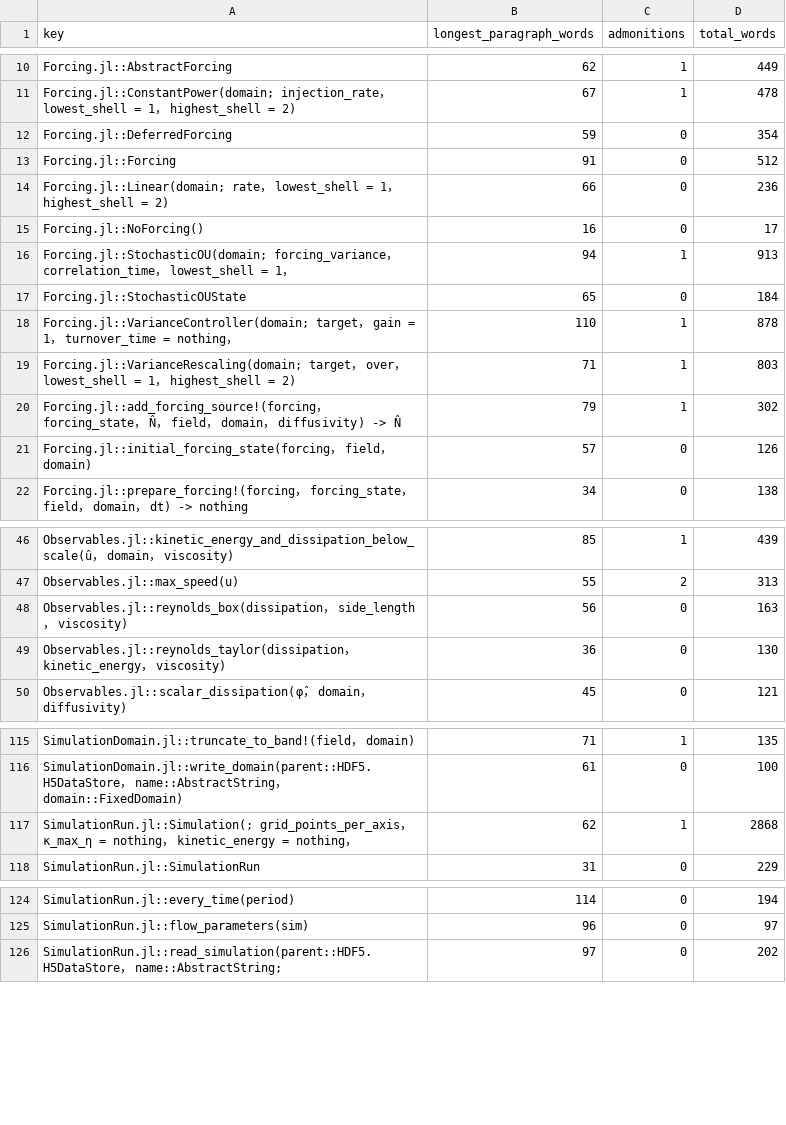
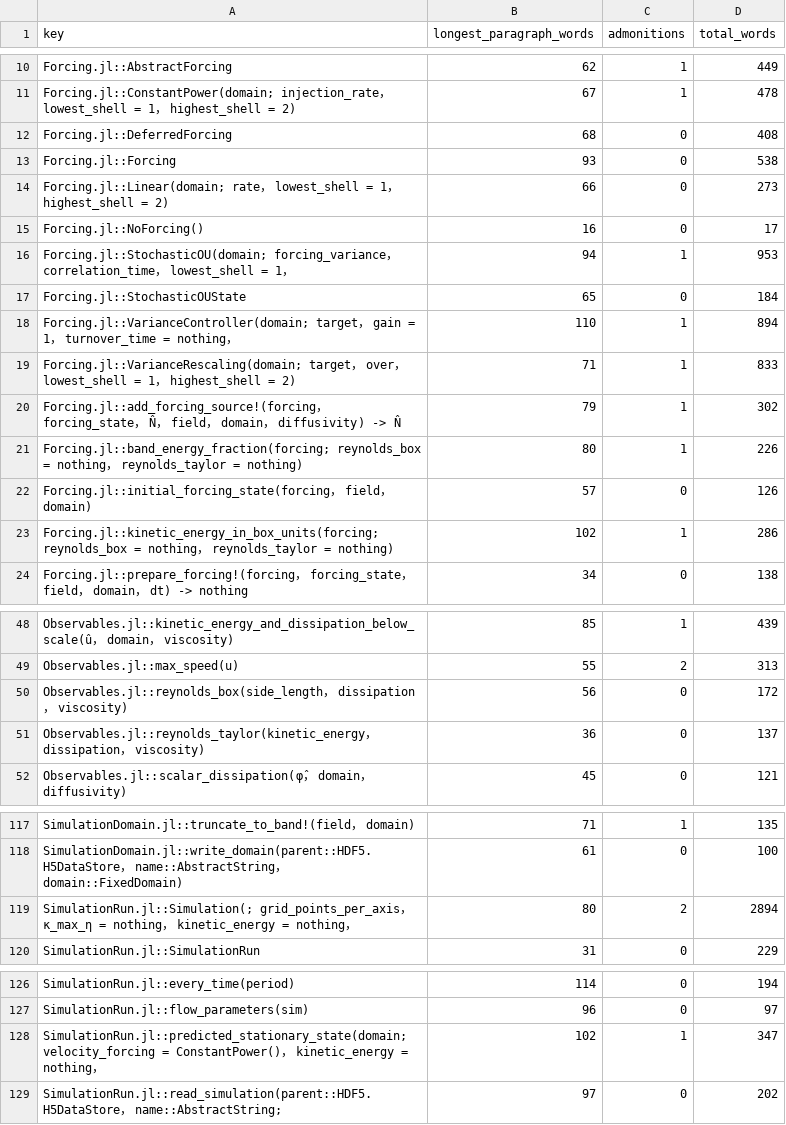
Before and after one commit to GrigorySarnitsky/GBGHomogeneousTurbulence.jl, a CSV file: docs/docstring_shape.csv, drawn as a sheet; only a part is shown, gaps mark what is left out.

```diff
--- a/docs/docstring_shape.csv
+++ b/docs/docstring_shape.csv
@@ -11,12 +11,14 @@ Forcing.jl::AbstractForcing,62,1,449
 Forcing.jl::ConstantPower(domain; injection_rate， lowest_shell = 1， highest_shell = 2),67,1,478
-Forcing.jl::DeferredForcing,59,0,354
-Forcing.jl::Forcing,91,0,512
-Forcing.jl::Linear(domain; rate， lowest_shell = 1， highest_shell = 2),66,0,236
+Forcing.jl::DeferredForcing,68,0,408
+Forcing.jl::Forcing,93,0,538
+Forcing.jl::Linear(domain; rate， lowest_shell = 1， highest_shell = 2),66,0,273
 Forcing.jl::NoForcing(),16,0,17
-Forcing.jl::StochasticOU(domain; forcing_variance， correlation_time， lowest_shell = 1，,94,1,913
+Forcing.jl::StochasticOU(domain; forcing_variance， correlation_time， lowest_shell = 1，,94,1,953
 Forcing.jl::StochasticOUState,65,0,184
-Forcing.jl::VarianceController(domain; target， gain = 1， turnover_time = nothing，,110,1,878
-Forcing.jl::VarianceRescaling(domain; target， over， lowest_shell = 1， highest_shell = 2),71,1,803
+Forcing.jl::VarianceController(domain; target， gain = 1， turnover_time = nothing，,110,1,894
+Forcing.jl::VarianceRescaling(domain; target， over， lowest_shell = 1， highest_shell = 2),71,1,833
 Forcing.jl::add_forcing_source!(forcing， forcing_state， N̂， field， domain， diffusivity) -> N̂,79,1,302
+Forcing.jl::band_energy_fraction(forcing; reynolds_box = nothing， reynolds_taylor = nothing),80,1,226
 Forcing.jl::initial_forcing_state(forcing， field， domain),57,0,126
+Forcing.jl::kinetic_energy_in_box_units(forcing; reynolds_box = nothing， reynolds_taylor = nothing),102,1,286
 Forcing.jl::prepare_forcing!(forcing， forcing_state， field， domain， dt) -> nothing,34,0,138
@@ -47,4 +49,4 @@ Observables.jl::kinetic_energy_and_dissipation_below_scale(û， domain， visco
 Observables.jl::max_speed(u),55,2,313
-Observables.jl::reynolds_box(dissipation， side_length， viscosity),56,0,163
-Observables.jl::reynolds_taylor(dissipation， kinetic_energy， viscosity),36,0,130
+Observables.jl::reynolds_box(side_length， dissipation， viscosity),56,0,172
+Observables.jl::reynolds_taylor(kinetic_energy， dissipation， viscosity),36,0,137
 Observables.jl::scalar_dissipation(φ̂， domain， diffusivity),45,0,121
@@ -116,3 +118,3 @@ SimulationDomain.jl::truncate_to_band!(field， domain),71,1,135
 SimulationDomain.jl::write_domain(parent::HDF5.H5DataStore， name::AbstractString， domain::FixedDomain),61,0,100
-SimulationRun.jl::Simulation(; grid_points_per_axis， κ_max_η = nothing， kinetic_energy = nothing，,62,1,2868
+SimulationRun.jl::Simulation(; grid_points_per_axis， κ_max_η = nothing， kinetic_energy = nothing，,80,2,2894
 SimulationRun.jl::SimulationRun,31,0,229
@@ -125,2 +127,3 @@ SimulationRun.jl::every_time(period),114,0,194
 SimulationRun.jl::flow_parameters(sim),96,0,97
+SimulationRun.jl::predicted_stationary_state(domain; velocity_forcing = ConstantPower()， kinetic_energy = nothing，,102,1,347
 SimulationRun.jl::read_simulation(parent::HDF5.H5DataStore， name::AbstractString;,97,0,202
```
Also changed, not shown: 16 other files.
